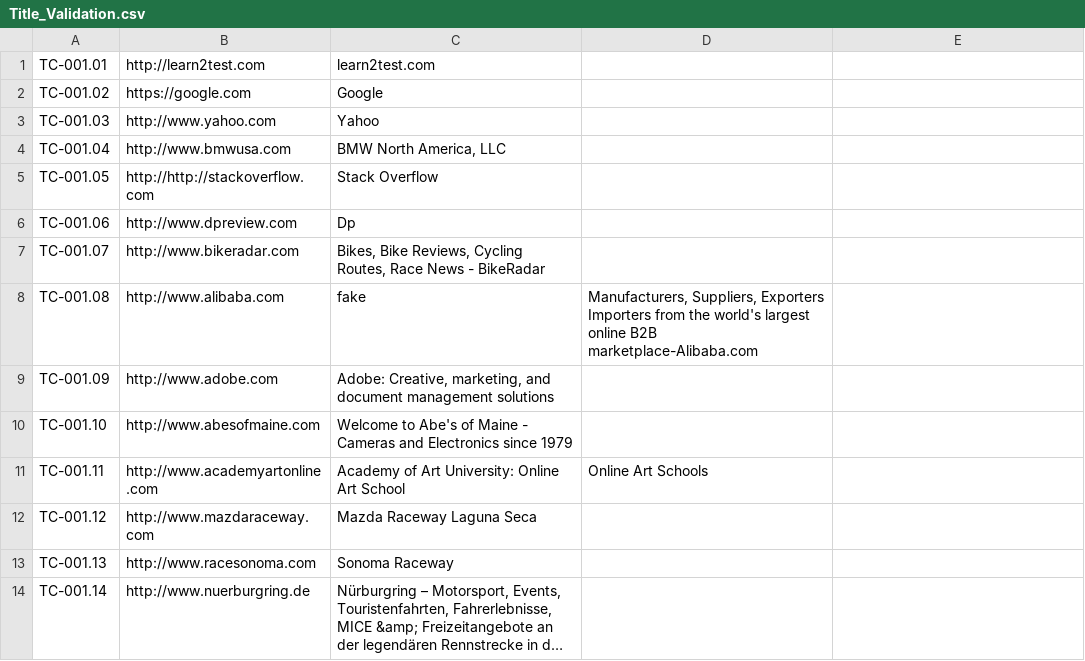
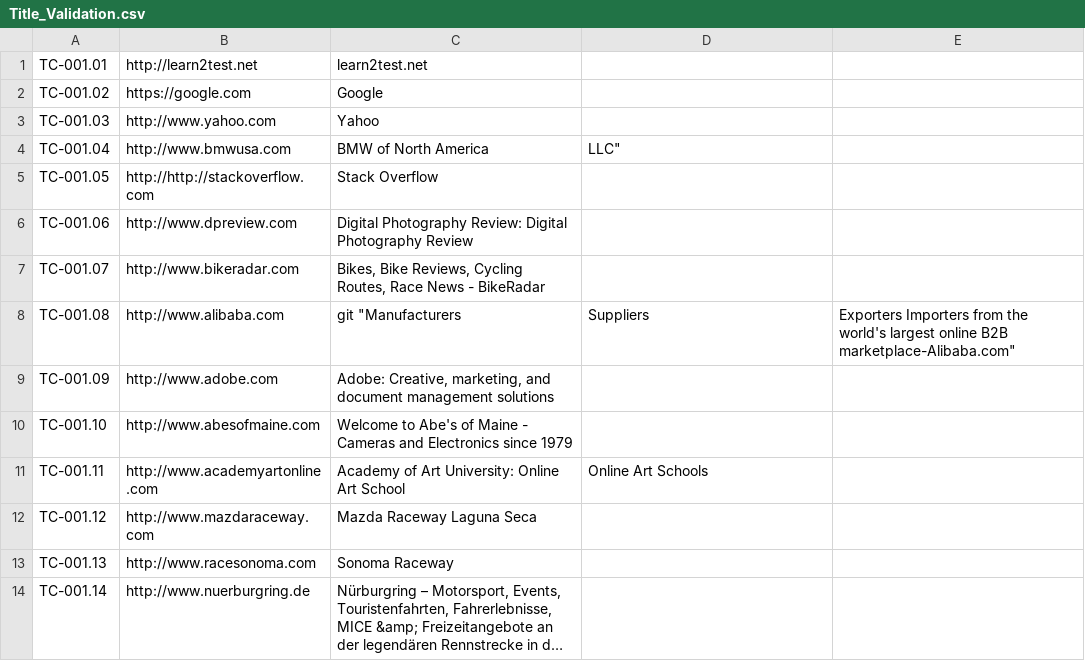
Before and after one commit to denshep/Title_Validation_E2E, a CSV file: src/main/resources/Title_Validation.csv, drawn as a sheet; only a part is shown; long unchanged cells end in ….

```diff
--- a/src/main/resources/Title_Validation.csv
+++ b/src/main/resources/Title_Validation.csv
@@ -1,9 +1,9 @@
-TC-001.01,http://learn2test.com,learn2test.com
+TC-001.01,http://learn2test.net,learn2test.net
 TC-001.02,https://google.com,Google
 TC-001.03,http://www.yahoo.com,Yahoo
-TC-001.04,http://www.bmwusa.com,"BMW North America, LLC"
+TC-001.04,http://www.bmwusa.com,"BMW of North America", LLC"
 TC-001.05,http://http://stackoverflow.com,Stack Overflow
-TC-001.06,http://www.dpreview.com,Dp
+TC-001.06,http://www.dpreview.com,Digital Photography Review: Digital Photography Review
 TC-001.07,http://www.bikeradar.com,"Bikes, Bike Reviews, Cycling Routes, Race News  - BikeRadar"
-TC-001.08,http://www.alibaba.com,fake,"Manufacturers, Suppliers, Exporters Importers from the world's largest online B2B marketplace-Alibaba.com"
+TC-001.08,http://www.alibaba.com,git "Manufacturers, Suppliers, Exporters Importers from the world's largest online B2B marketplace-Alibaba.com"
 TC-001.09,http://www.adobe.com,"Adobe: Creative, marketing, and document management solutions"
```
Also changed, not shown: 1 other file.
